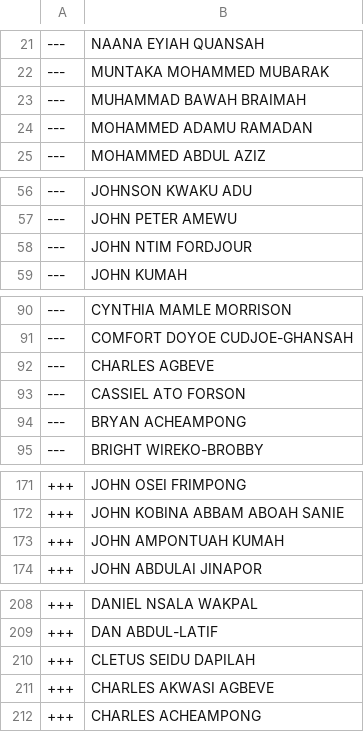
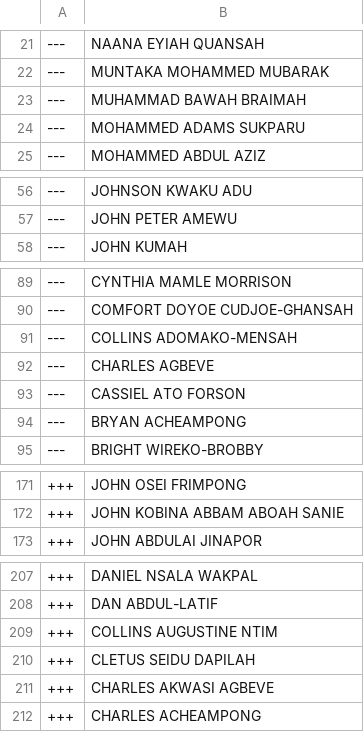
Before and after one commit to every-politician-scrapers/ghana-parliament, a CSV file: data/diff.csv, drawn as a sheet; only a part is shown, gaps mark what is left out.

```diff
--- a/data/diff.csv
+++ b/data/diff.csv
@@ -23,3 +23,3 @@
 ---,MUHAMMAD BAWAH BRAIMAH
----,MOHAMMED ADAMU RAMADAN
+---,MOHAMMED ADAMS SUKPARU
 ---,MOHAMMED ABDUL AZIZ
@@ -57,3 +57,2 @@
 ---,JOHN PETER AMEWU
----,JOHN NTIM FORDJOUR
 ---,JOHN KUMAH
@@ -91,2 +90,3 @@
 ---,COMFORT DOYOE CUDJOE-GHANSAH
+---,COLLINS ADOMAKO-MENSAH
 ---,CHARLES AGBEVE
@@ -172,3 +172,2 @@
 +++,JOHN KOBINA ABBAM ABOAH SANIE
-+++,JOHN AMPONTUAH KUMAH
 +++,JOHN ABDULAI JINAPOR
@@ -209,2 +208,3 @@
 +++,DAN ABDUL-LATIF
++++,COLLINS AUGUSTINE NTIM
 +++,CLETUS SEIDU DAPILAH
```
Also changed, not shown: data/official.csv.
